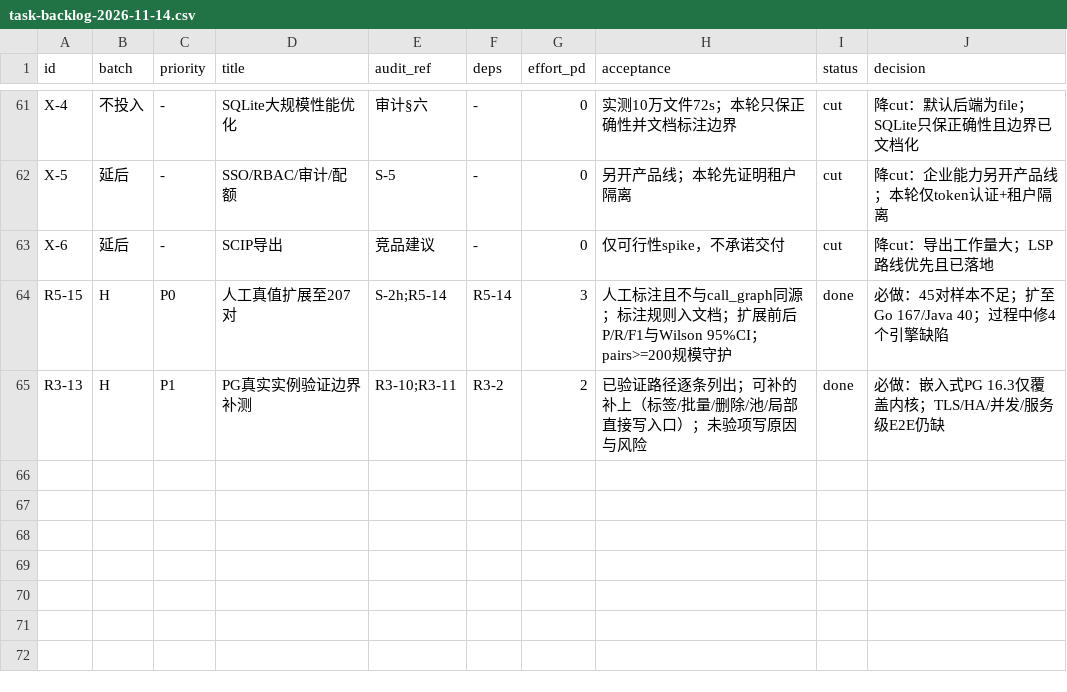
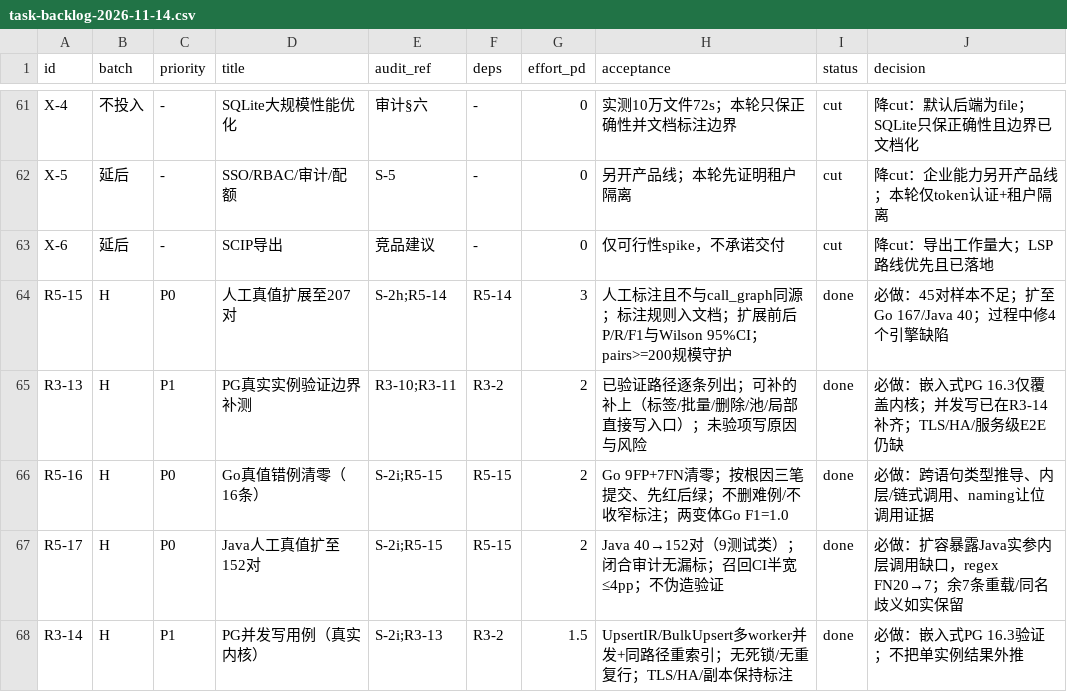
Before and after one commit to idcu/CodeSchema, a CSV file: 2026-11-14/roadmap/outputs/task-backlog-2026-11-14.csv, drawn as a sheet; only a part is shown, gaps mark what is left out.

Commit message:
test(bench): Java 真值扩至 152 对并修复实参内层调用；PG 补并发写
- Java 人工真值 40 → 152 对（4 → 9 个测试类），补入测试内 helper 的真实调用
  （扩大真值，非收窄标注）；闭合性审计未发现漏标/多标。
- 修复 Java 实参内层调用被外层吞掉：新增 javaInnerCallPattern 覆盖 f(g(...)) 与
  f(a, g(...))；负控 TestTreeSitterAdapter_Parse_JavaNestedCalls（旧实现红，修复后绿）。
  Java regex TP 106 → 145、FN 20 → 7；余 7 条为 Owner.getPet 重载(6)与
  Owner.addVisit/Pet.addVisit 同名(1)，如实保留。
- 新增 TestPGStore_ConcurrentWrites（-tags pg）：8×6 并发 UpsertIR、4×3 并发
  BulkUpsert、6×5 同路径重索引，断言无死锁/无重复行；嵌入式 PG 16.3 11 用例全绿。
  TLS/HA/副本仍标注未验证。
- 人工真值 321 对（Go 169 / Java 152）终态：Go 两变体 TP169/FP0/FN0、F1 1.0000；
  Java 两变体 TP145/FP0/FN7、P 1.0000、R 0.9539、F1 0.9764（R CI 0.9080–0.9775）。
  召回 CI 半宽 ±9pp → ±3.5pp。
- 自动口径：Go regex 1769/15/13 F1 0.9921、ts 1853/16/13 F1 0.9922；
  Java regex 156/0/7 F1 0.9781、ts 160/0/7 F1 0.9786。
- 文档与清单同次：bench README（收尾轮前后对比、Wilson CI、terminal-*.json 归档）、
  解析适配器/存储后端、总账与任务清单（R5-16/R5-17/R3-14）；LoC 基线 → 65209。
- 门禁：go build/vet/vet -tags/make test、fmt-check、counts-check、verify-tags 全绿；
  go test -tags pg ./internal/store/pg/ 全绿。

```diff
--- a/2026-11-14/roadmap/outputs/task-backlog-2026-11-14.csv
+++ b/2026-11-14/roadmap/outputs/task-backlog-2026-11-14.csv
@@ -64,2 +64,5 @@ X-6,延后,-,SCIP导出,竞品建议,-,0,仅可行性spike，不承诺交付,cut
 R5-15,H,P0,人工真值扩展至207对,S-2h;R5-14,R5-14,3,人工标注且不与call_graph同源；标注规则入文档；扩展前后P/R/F1与Wilson 95%CI；pairs>=200规模守护,done,必做：45对样本不足；扩至Go 167/Java 40；过程中修4个引擎缺陷
-R3-13,H,P1,PG真实实例验证边界补测,R3-10;R3-11,R3-2,2,已验证路径逐条列出；可补的补上（标签/批量/删除/池/局部直接写入口）；未验项写原因与风险,done,必做：嵌入式PG 16.3仅覆盖内核；TLS/HA/并发/服务级E2E仍缺
+R3-13,H,P1,PG真实实例验证边界补测,R3-10;R3-11,R3-2,2,已验证路径逐条列出；可补的补上（标签/批量/删除/池/局部直接写入口）；未验项写原因与风险,done,必做：嵌入式PG 16.3仅覆盖内核；并发写已在R3-14补齐；TLS/HA/服务级E2E仍缺
+R5-16,H,P0,Go真值错例清零（16条）,S-2i;R5-15,R5-15,2,Go 9FP+7FN清零；按根因三笔提交、先红后绿；不删难例/不收窄标注；两变体Go F1=1.0,done,必做：跨语句类型推导、内层/链式调用、naming让位调用证据
+R5-17,H,P0,Java人工真值扩至152对,S-2i;R5-15,R5-15,2,Java 40→152对（9测试类）；闭合审计无漏标；召回CI半宽≤4pp；不伪造验证,done,必做：扩容暴露Java实参内层调用缺口，regex FN20→7；余7条重载/同名歧义如实保留
+R3-14,H,P1,PG并发写用例（真实内核）,S-2i;R3-13,R3-2,1.5,UpsertIR/BulkUpsert多worker并发+同路径重索引；无死锁/无重复行；TLS/HA/副本保持标注,done,必做：嵌入式PG 16.3验证；不把单实例结果外推
```
Also changed, not shown: 16 other files.
